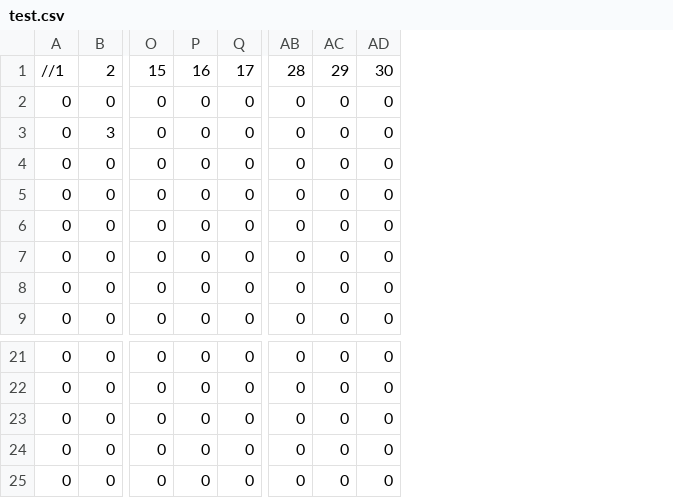
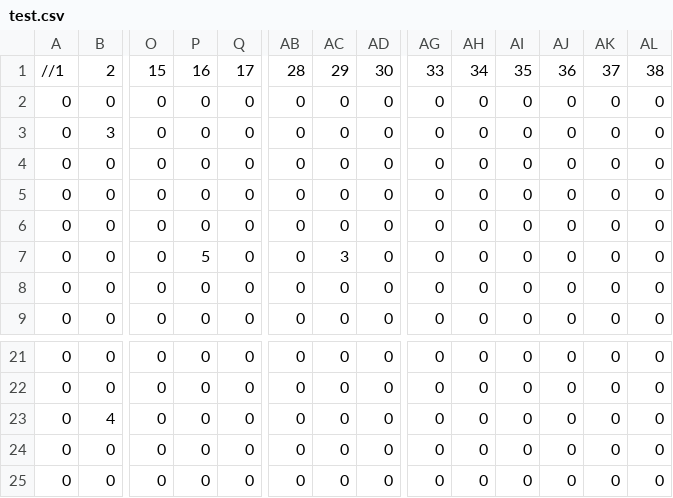
Before and after one commit to Maversnipe/SP3, a CSV file: DM2212_Physics/Physics/Maps/test.csv, drawn as a sheet; only a part is shown, gaps mark what is left out; removed rows and columns are numbered as before the commit, all else as after; rows hold the shown columns only; the diff names each change by its address in the sheet, - before the commit and + after, or states it on an @@ line.

```diff
--- a/DM2212_Physics/Physics/Maps/test.csv
+++ b/DM2212_Physics/Physics/Maps/test.csv
+column AG, rows 1-9: 33 | 0 | 0 | 0 | 0 | 0 | 0 | 0 | 0; rows 21-22: 0 | 0; rows 24-25: 0 | 0
+column AH, rows 1-9: 34 | 0 | 0 | 0 | 0 | 0 | 0 | 0 | 0; rows 21-22: 0 | 0; rows 24-25: 0 | 0
+column AI, rows 1-9: 35 | 0 | 0 | 0 | 0 | 0 | 0 | 0 | 0; rows 21-22: 0 | 0; rows 24-25: 0 | 0
+column AJ, rows 1-9: 36 | 0 | 0 | 0 | 0 | 0 | 0 | 0 | 0; rows 21-22: 0 | 0; rows 24-25: 0 | 0
+column AK, rows 1-9: 37 | 0 | 0 | 0 | 0 | 0 | 0 | 0 | 0; rows 21-22: 0 | 0; rows 24-25: 0 | 0
+column AL, rows 1-9: 38 | 0 | 0 | 0 | 0 | 0 | 0 | 0 | 0; rows 21-22: 0 | 0; rows 24-25: 0 | 0
-P7: 0
+P7: 5
-AC7: 0
+AC7: 3
+row 23: 0 | 4 | 0 | 0 | 0 | 0 | 0 | 0 | 0 | 0 | 0 | 0 | 0 | 0
-row 25: 0 | 0 | 0 | 0 | 0 | 0 | 0 | 0
```
Also changed, not shown: 10 other files.
